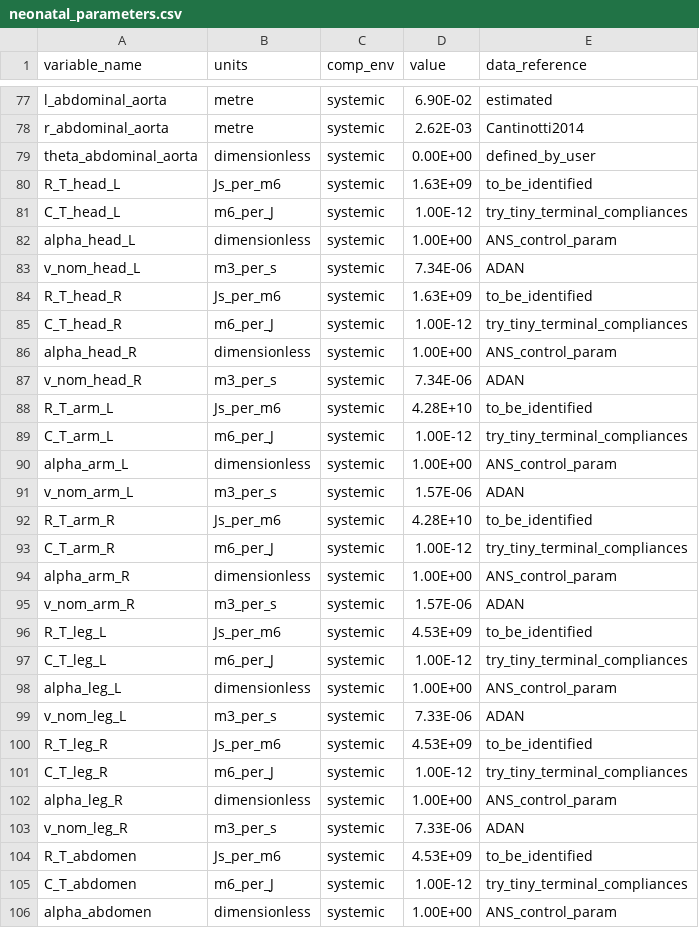
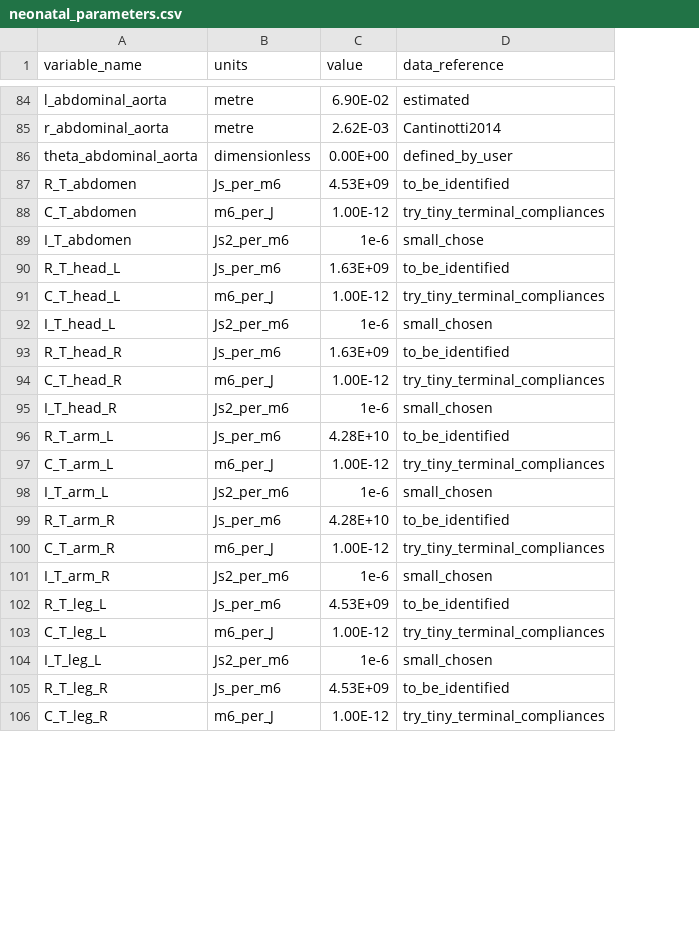
Before and after one commit to FinbarArgus/circulatory_autogen, a CSV file: resources/neonatal_parameters.csv, drawn as a sheet; only a part is shown, gaps mark what is left out; removed rows and columns are numbered as before the commit, all else as after; the diff covers the shown part only; the diff names each change by its address in the sheet, - before the commit and + after, or states it on an @@ line.

```diff
--- a/resources/neonatal_parameters.csv
+++ b/resources/neonatal_parameters.csv
-column C (comp_env), rows 77-81: all systemic; rows 84-85: systemic | systemic; rows 88-89: systemic | systemic; rows 92-93: systemic | systemic; rows 96-97: systemic | systemic; rows 100-101: systemic | systemic
@@ row 104 moved to row 87: R_T_abdomen @@
@@ row 105 moved to row 88: C_T_abdomen @@
+row 89: I_T_abdomen | Js2_per_m6 | 1e-6 | small_chose
-row 82: alpha_head_L | dimensionless | systemic | 1.00E+00 | ANS_control_param
-row 83: v_nom_head_L | m3_per_s | systemic | 7.34E-06 | ADAN
+row 92: I_T_head_L | Js2_per_m6 | 1e-6 | small_chosen
-row 86: alpha_head_R | dimensionless | systemic | 1.00E+00 | ANS_control_param
-row 87: v_nom_head_R | m3_per_s | systemic | 7.34E-06 | ADAN
+row 95: I_T_head_R | Js2_per_m6 | 1e-6 | small_chosen
-row 90: alpha_arm_L | dimensionless | systemic | 1.00E+00 | ANS_control_param
-row 91: v_nom_arm_L | m3_per_s | systemic | 1.57E-06 | ADAN
+row 98: I_T_arm_L | Js2_per_m6 | 1e-6 | small_chosen
-row 94: alpha_arm_R | dimensionless | systemic | 1.00E+00 | ANS_control_param
-row 95: v_nom_arm_R | m3_per_s | systemic | 1.57E-06 | ADAN
+row 101: I_T_arm_R | Js2_per_m6 | 1e-6 | small_chosen
-row 98: alpha_leg_L | dimensionless | systemic | 1.00E+00 | ANS_control_param
-row 99: v_nom_leg_L | m3_per_s | systemic | 7.33E-06 | ADAN
+row 104: I_T_leg_L | Js2_per_m6 | 1e-6 | small_chosen
-row 102: alpha_leg_R | dimensionless | systemic | 1.00E+00 | ANS_control_param
-row 103: v_nom_leg_R | m3_per_s | systemic | 7.33E-06 | ADAN
-row 106: alpha_abdomen | dimensionless | systemic | 1.00E+00 | ANS_control_param
```
Also changed, not shown: 8 added rows, 1 removed row and 1 edited cell elsewhere in this file, resources/control_phys_parameters.csv, resources/control_phys_vessel_array.csv, 25 other files.
